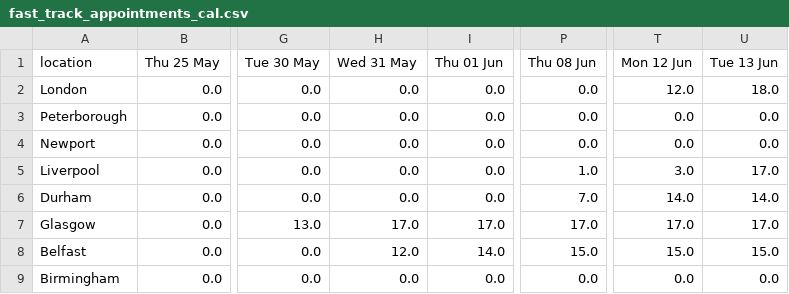
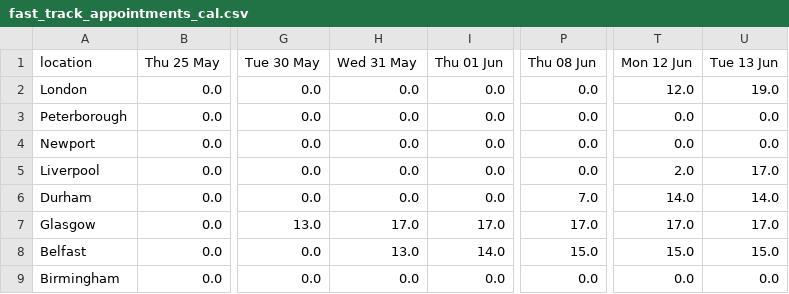
Before and after one commit to mshodge/youshallnotpassport, a CSV file: data/fast_track_appointments_cal.csv, drawn as a sheet; only a part is shown, gaps mark what is left out; the diff names each change by its address in the sheet, - before the commit and + after, or states it on an @@ line.

Commit message:
updating fast track appointment cal data

```diff
--- a/data/fast_track_appointments_cal.csv
+++ b/data/fast_track_appointments_cal.csv
-U2 (Tue 13 Jun): 18.0
+U2 (Tue 13 Jun): 19.0
-P5 (Thu 08 Jun): 1.0
+P5 (Thu 08 Jun): 0.0
-T5 (Mon 12 Jun): 3.0
+T5 (Mon 12 Jun): 2.0
-H8 (Wed 31 May): 12.0
+H8 (Wed 31 May): 13.0
```
